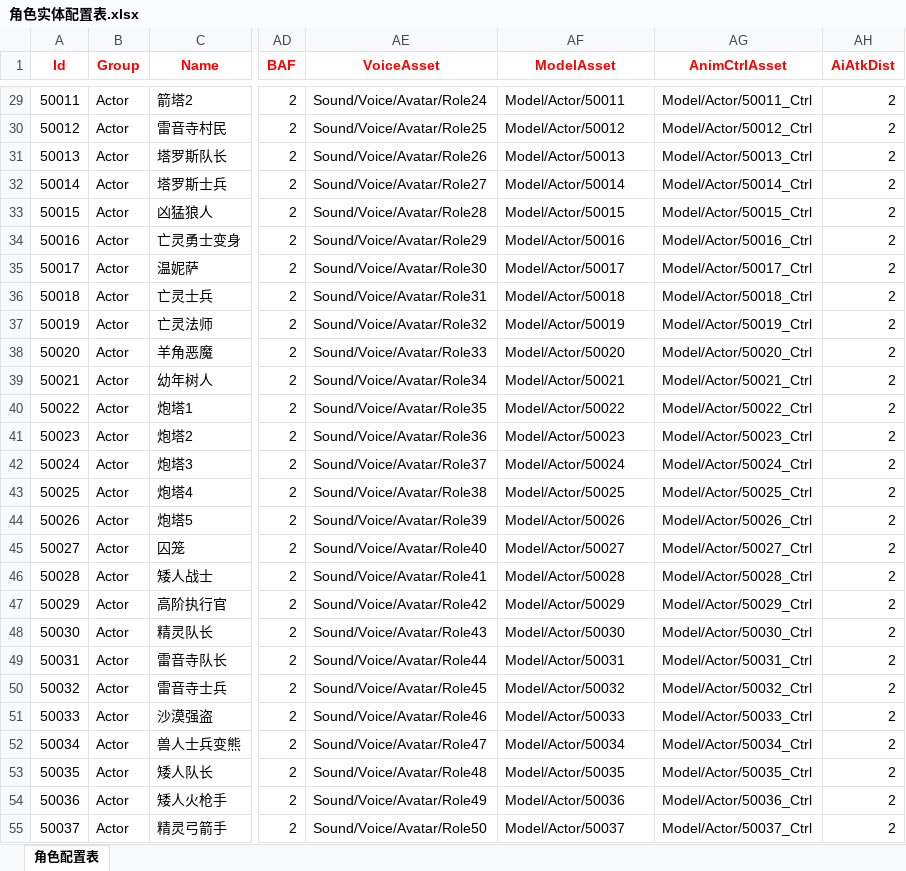
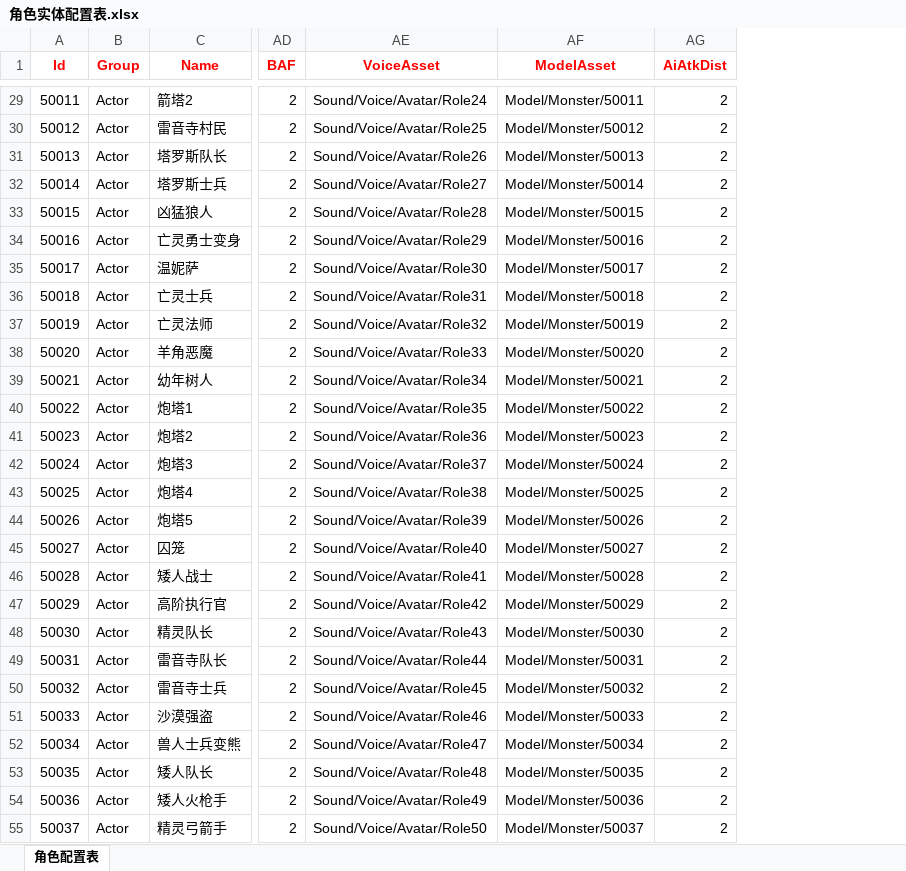
Before and after one commit to begunkwok/MMORPGDemo, an Excel workbook: Project/DataTable/Excel/角色实体配置表.xlsx, sheet 角色配置表, drawn as a sheet; only a part is shown, gaps mark what is left out; values as stored, in another font and other column widths than the file's, no borders; removed rows and columns are numbered as before the commit, all else as after; the diff covers the shown part only; the diff names each change by its address in the sheet, - before the commit and + after, or states it on an @@ line.

```diff
--- a/Project/DataTable/Excel/角色实体配置表.xlsx (sheet 角色配置表)
+++ b/Project/DataTable/Excel/角色实体配置表.xlsx (sheet 角色配置表)
-column AG (AnimCtrlAsset), rows 29-55: Model/Actor/50011_Ctrl | Model/Actor/50012_Ctrl | Model/Actor/50013_Ctrl | Model/Actor/50014_Ctrl | Model/Actor/50015_Ctrl | Model/Actor/50016_Ctrl | Model/Actor/50017_Ctrl | Model/Actor/50018_Ctrl | Model/Actor/50019_Ctrl | Model/Actor/50020_Ctrl | Model/Actor/50021_Ctrl | Model/Actor/50022_Ctrl | Model/Actor/50023_Ctrl | Model/Actor/50024_Ctrl | Model/Actor/50025_Ctrl | Model/Actor/50026_Ctrl | Model/Actor/50027_Ctrl | Model/Actor/50028_Ctrl | Model/Actor/50029_Ctrl | Model/Actor/50030_Ctrl | Model/Actor/50031_Ctrl | Model/Actor/50032_Ctrl | Model/Actor/50033_Ctrl | Model/Actor/50034_Ctrl | Model/Actor/50035_Ctrl | Model/Actor/50036_Ctrl | Model/Actor/50037_Ctrl
-AF29 (ModelAsset): Model/Actor/50011
+AF29 (ModelAsset): Model/Monster/50011
-AF30 (ModelAsset): Model/Actor/50012
+AF30 (ModelAsset): Model/Monster/50012
-AF31 (ModelAsset): Model/Actor/50013
+AF31 (ModelAsset): Model/Monster/50013
-AF32 (ModelAsset): Model/Actor/50014
+AF32 (ModelAsset): Model/Monster/50014
-AF33 (ModelAsset): Model/Actor/50015
+AF33 (ModelAsset): Model/Monster/50015
-AF34 (ModelAsset): Model/Actor/50016
+AF34 (ModelAsset): Model/Monster/50016
-AF35 (ModelAsset): Model/Actor/50017
+AF35 (ModelAsset): Model/Monster/50017
-AF36 (ModelAsset): Model/Actor/50018
+AF36 (ModelAsset): Model/Monster/50018
-AF37 (ModelAsset): Model/Actor/50019
+AF37 (ModelAsset): Model/Monster/50019
-AF38 (ModelAsset): Model/Actor/50020
+AF38 (ModelAsset): Model/Monster/50020
-AF39 (ModelAsset): Model/Actor/50021
+AF39 (ModelAsset): Model/Monster/50021
-AF40 (ModelAsset): Model/Actor/50022
+AF40 (ModelAsset): Model/Monster/50022
-AF41 (ModelAsset): Model/Actor/50023
+AF41 (ModelAsset): Model/Monster/50023
-AF42 (ModelAsset): Model/Actor/50024
+AF42 (ModelAsset): Model/Monster/50024
-AF43 (ModelAsset): Model/Actor/50025
+AF43 (ModelAsset): Model/Monster/50025
-AF44 (ModelAsset): Model/Actor/50026
+AF44 (ModelAsset): Model/Monster/50026
-AF45 (ModelAsset): Model/Actor/50027
+AF45 (ModelAsset): Model/Monster/50027
-AF46 (ModelAsset): Model/Actor/50028
+AF46 (ModelAsset): Model/Monster/50028
-AF47 (ModelAsset): Model/Actor/50029
+AF47 (ModelAsset): Model/Monster/50029
-AF48 (ModelAsset): Model/Actor/50030
+AF48 (ModelAsset): Model/Monster/50030
-AF49 (ModelAsset): Model/Actor/50031
+AF49 (ModelAsset): Model/Monster/50031
-AF50 (ModelAsset): Model/Actor/50032
+AF50 (ModelAsset): Model/Monster/50032
-AF51 (ModelAsset): Model/Actor/50033
+AF51 (ModelAsset): Model/Monster/50033
-AF52 (ModelAsset): Model/Actor/50034
+AF52 (ModelAsset): Model/Monster/50034
-AF53 (ModelAsset): Model/Actor/50035
+AF53 (ModelAsset): Model/Monster/50035
-AF54 (ModelAsset): Model/Actor/50036
+AF54 (ModelAsset): Model/Monster/50036
-AF55 (ModelAsset): Model/Actor/50037
+AF55 (ModelAsset): Model/Monster/50037
```
Also changed, not shown: 4 added rows and 88 edited cells elsewhere in this sheet, Project/DataTable/Excel/UI界面配置表.xlsx, Project/DataTable/Excel/实体配置表.xlsx, 50 other files.
